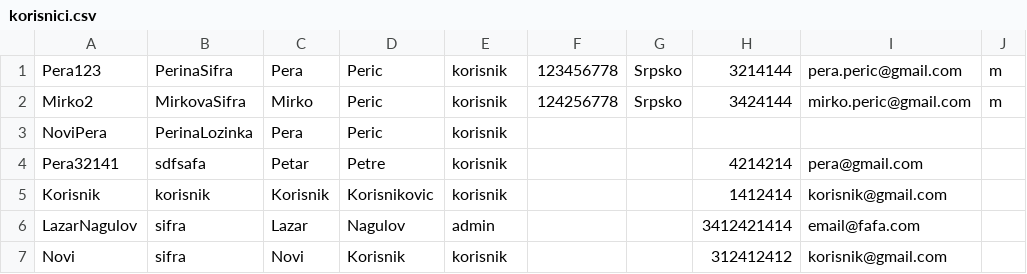
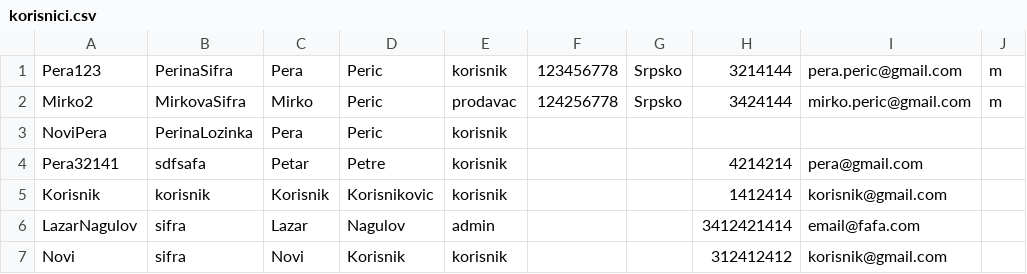
Before and after one commit to lazarnagulov/Aerodormi, a CSV file: podaci/korisnici.csv, drawn as a sheet.

```diff
--- a/podaci/korisnici.csv
+++ b/podaci/korisnici.csv
@@ -1,3 +1,3 @@
 Pera123,PerinaSifra,Pera,Peric,korisnik,123456778,Srpsko,3214144,pera.peric@gmail.com,m
-Mirko2,MirkovaSifra,Mirko,Peric,korisnik,124256778,Srpsko,3424144,mirko.peric@gmail.com,m
+Mirko2,MirkovaSifra,Mirko,Peric,prodavac,124256778,Srpsko,3424144,mirko.peric@gmail.com,m
 NoviPera,PerinaLozinka,Pera,Peric,korisnik,,,,,
```
Also changed, not shown: 12 other files.
